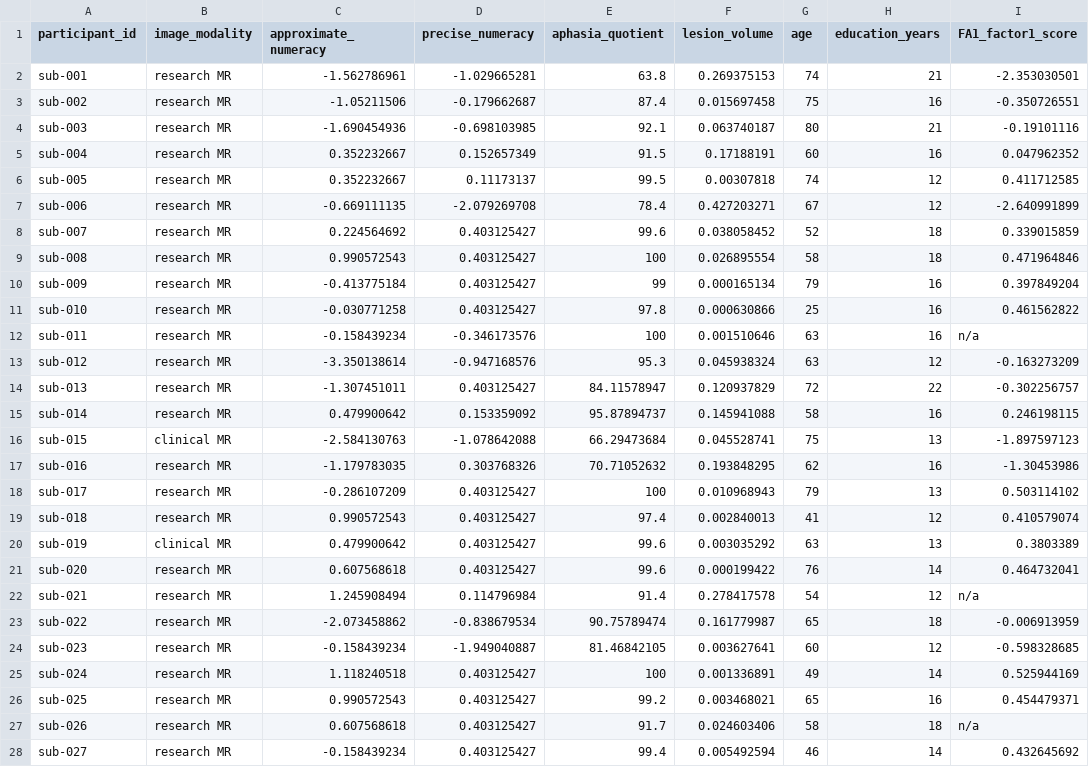
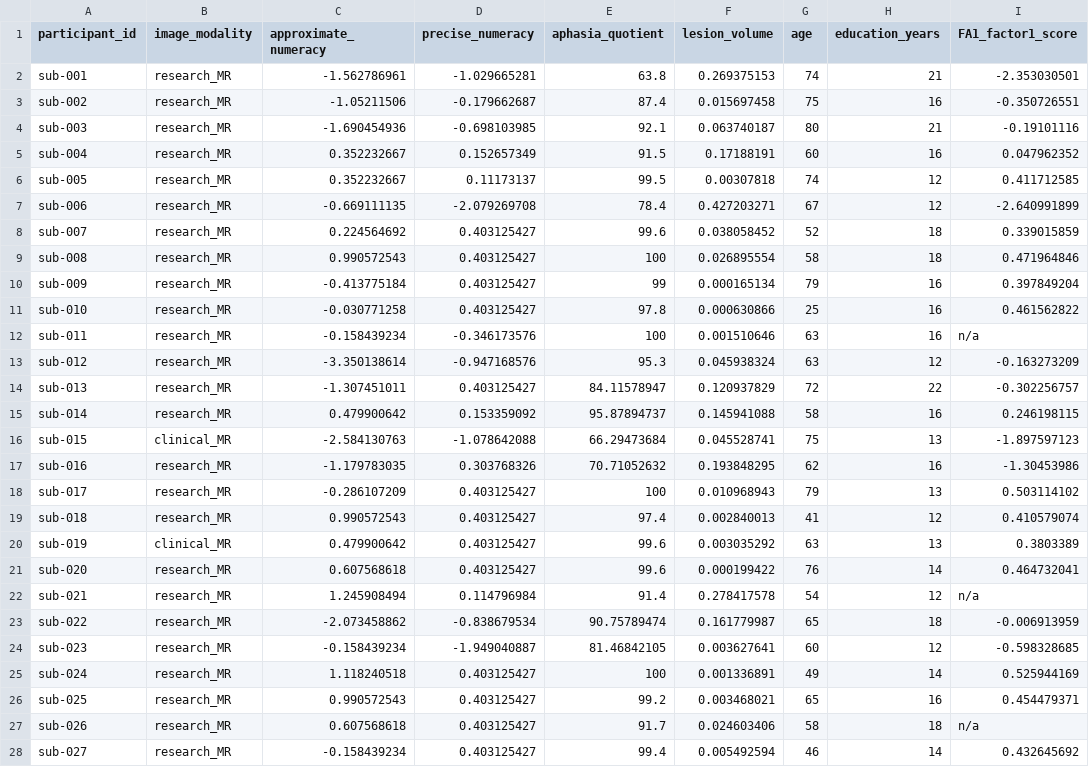
Before and after one commit to OpenNeuroDatasets-JSONLD/ds006533, a TSV file: participants.tsv, drawn as a sheet; only a part is shown; the diff covers the shown part only; the diff names each change by its address in the sheet, - before the commit and + after, or states it on an @@ line.

Commit message:
[OpenNeuro] Recorded changes

```diff
--- a/participants.tsv
+++ b/participants.tsv
-B2:B15 (image_modality): research MR
+B2:B15 (image_modality): research_MR
-B16 (image_modality): clinical MR
+B16 (image_modality): clinical_MR
-B17:B19 (image_modality): research MR
+B17:B19 (image_modality): research_MR
-B20 (image_modality): clinical MR
+B20 (image_modality): clinical_MR
-B21:B28 (image_modality): research MR
+B21:B28 (image_modality): research_MR
```
Also changed, not shown: 78 edited cells elsewhere in this file.
